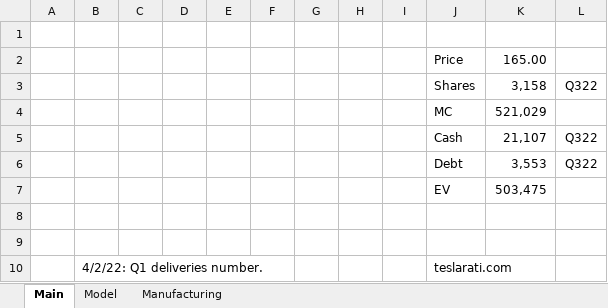
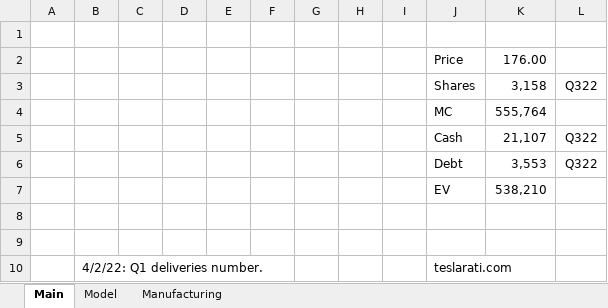
Before and after one commit to karlito786/stocks, an Excel workbook: TSLA.xlsx, sheet Main, drawn as a sheet; values as stored, in another font and other column widths than the file's, no borders; the diff names each change by its address in the sheet, - before the commit and + after, or states it on an @@ line.

```diff
--- a/TSLA.xlsx (sheet Main)
+++ b/TSLA.xlsx (sheet Main)
-K2: 165.00
+K2: 176.00
-K4: 521,029
+K4: 555,764
-K7: 503,475
+K7: 538,210
```
Also changed, not shown: sheet Model, charts or pictures.
